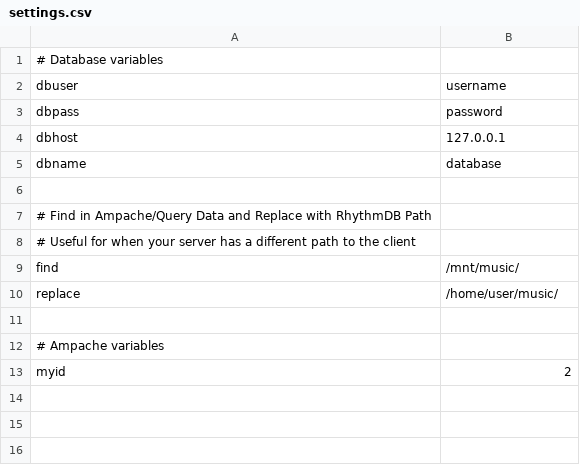
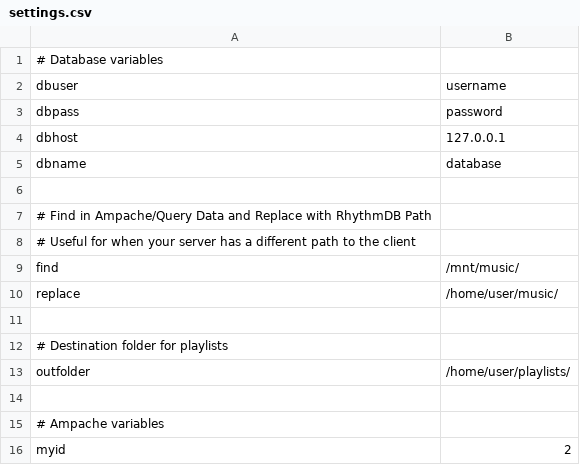
Before and after one commit to lachlan-00/ampache-scripts, a CSV file: settings.csv, drawn as a sheet; the diff names each change by its address in the sheet, - before the commit and + after, or states it on an @@ line.

Commit message:
add get_playlist_from_mysql.py to create m3u files. code quality updates

```diff
--- a/settings.csv
+++ b/settings.csv
+row 12: # Destination folder for playlists
+row 13: outfolder | /home/user/playlists/
+row 14: (empty)
```
Also changed, not shown: 4 other files.
